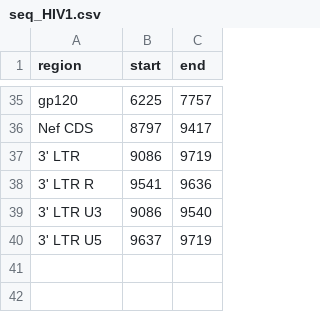
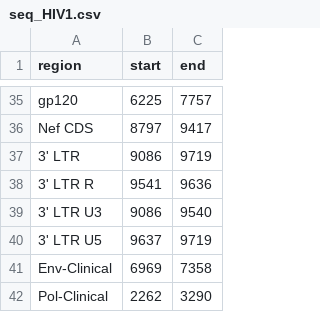
Before and after one commit to MolEvolEpid/SEEPS, a CSV file: data-raw/seq_HIV1.csv, drawn as a sheet; only a part is shown, gaps mark what is left out; the diff names each change by its address in the sheet, - before the commit and + after, or states it on an @@ line.

Commit message:
Add clinical sequencing targets as options for Env/Pol as {Seq}-Clinical for HIV1

```diff
--- a/data-raw/seq_HIV1.csv
+++ b/data-raw/seq_HIV1.csv
+row 41: Env-Clinical | 6969 | 7358
+row 42: Pol-Clinical | 2262 | 3290
```
Also changed, not shown: 1 other file.
